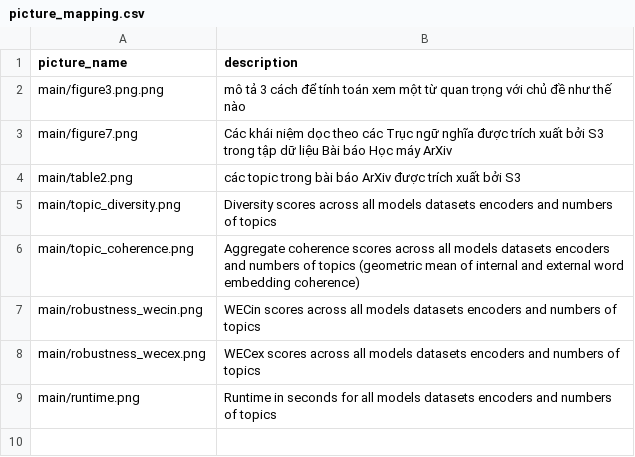
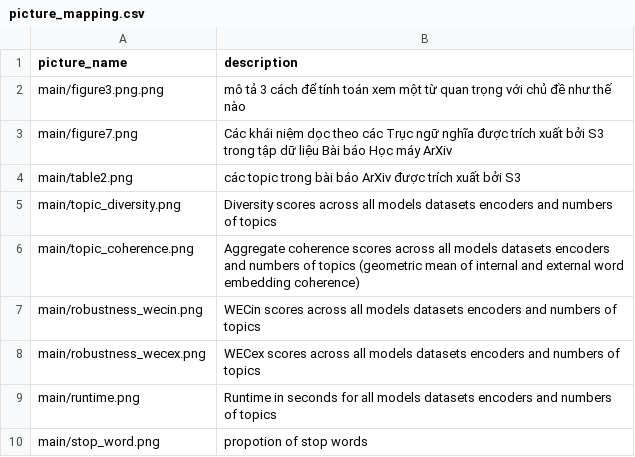
Before and after one commit to VuAnhMinh/NLP_S3, a CSV file: main/picture_mapping.csv, drawn as a sheet; the diff names each change by its address in the sheet, - before the commit and + after, or states it on an @@ line.

```diff
--- a/main/picture_mapping.csv
+++ b/main/picture_mapping.csv
+row 10: main/stop_word.png | propotion of stop words
```
Also changed, not shown: 3 other files.
